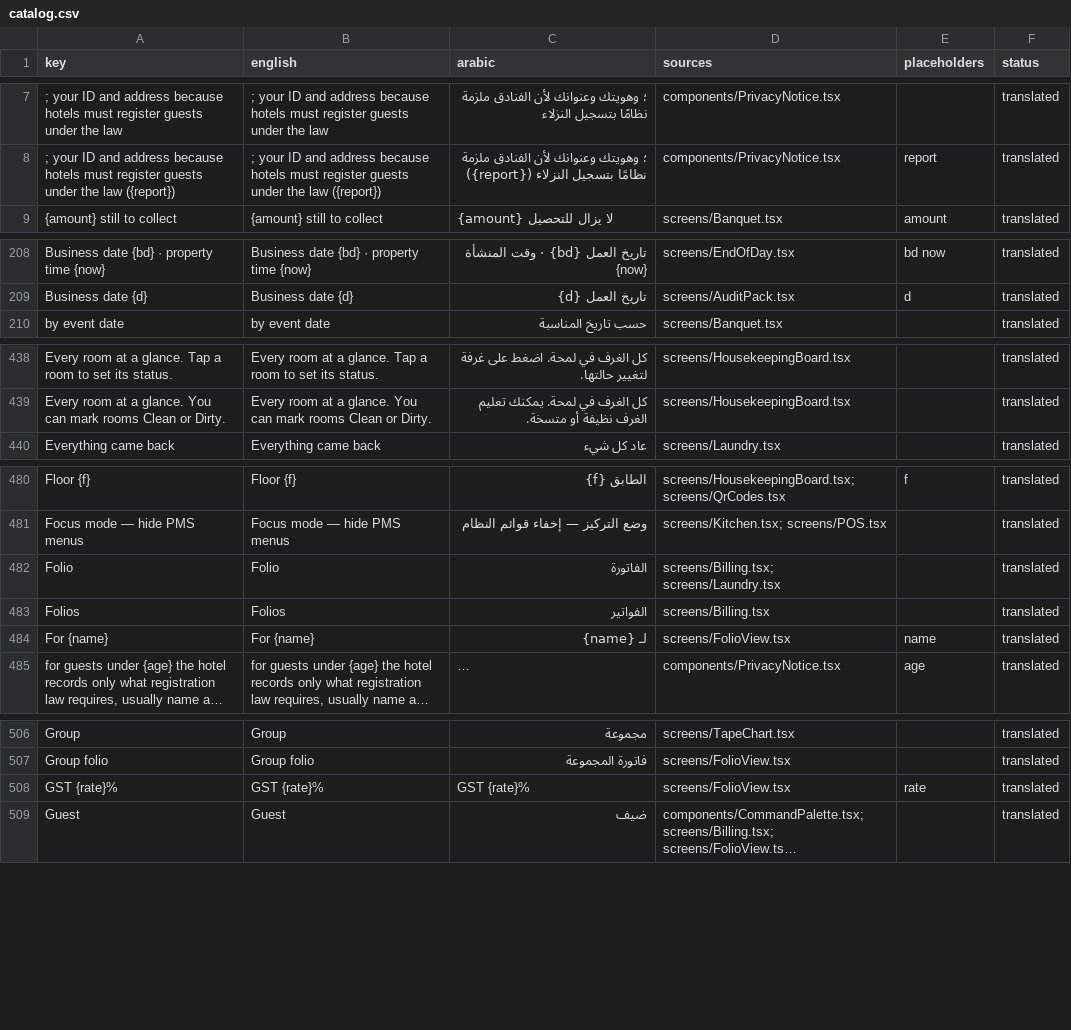
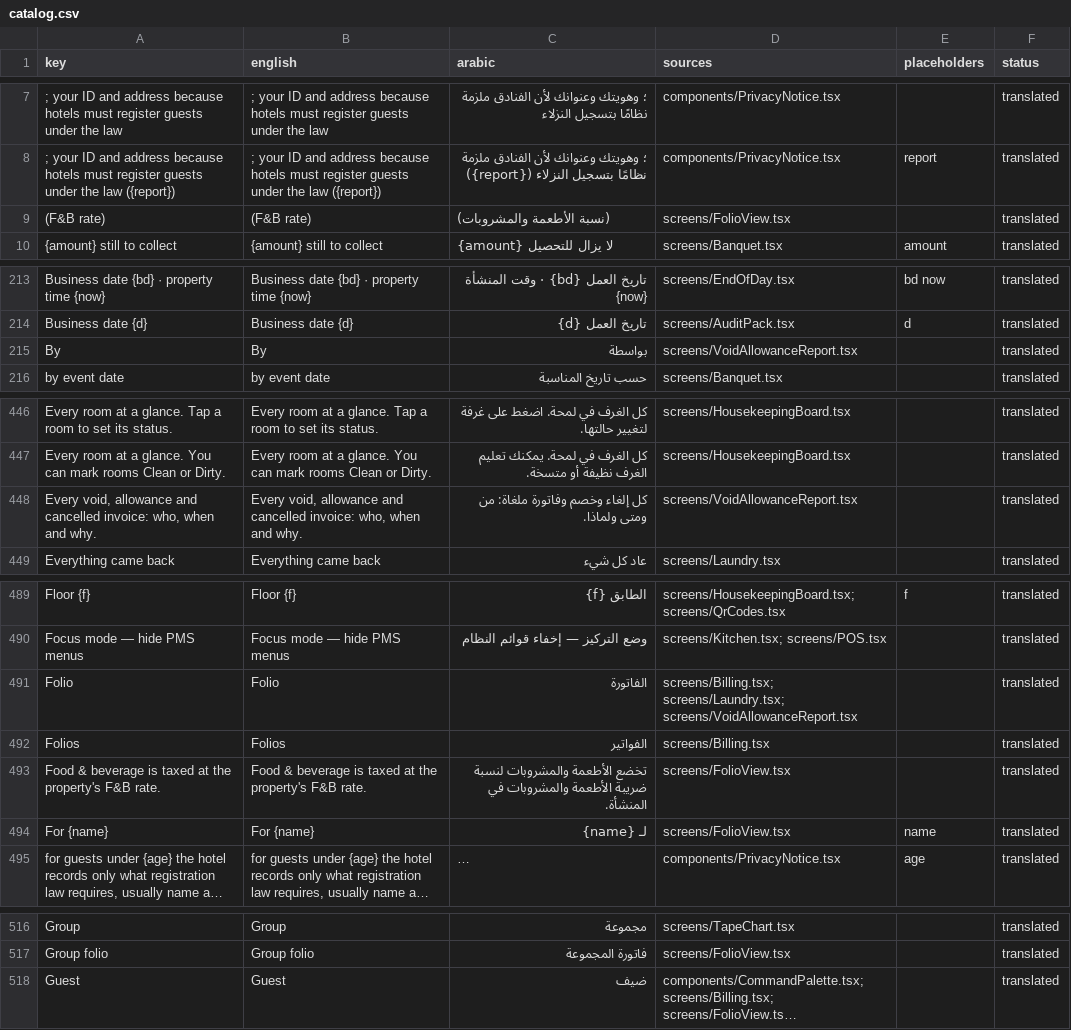
Before and after one commit to Almoutanabi/kamra-pms1, a CSV file: frontend/src/i18n/catalog.csv, drawn as a sheet; only a part is shown, gaps mark what is left out; long unchanged cells end in …; removed rows and columns are numbered as before the commit, all else as after; the diff covers the shown part only; the diff names each change by its address in the sheet, - before the commit and + after, or states it on an @@ line.

```diff
--- a/frontend/src/i18n/catalog.csv
+++ b/frontend/src/i18n/catalog.csv
+row 9: (F&B rate) | (F&B rate) | (نسبة الأطعمة والمشروبات) | screens/FolioView.tsx |  | translated
+row 215: By | By | بواسطة | screens/VoidAllowanceReport.tsx |  | translated
+row 448: Every void, allowance and cancelled invoice: who, when and why. | Every void, allowance and cancelled invoice: who, when and why. | كل إلغاء وخصم وفاتورة ملغاة: من ومتى ولماذا. | screens/VoidAllowanceReport.tsx |  | translated
-D491 (sources): screens/Billing.tsx; screens/Laundry.tsx
+D491 (sources): screens/Billing.tsx; screens/Laundry.tsx; screens/VoidAllowanceReport.tsx
+row 493: Food & beverage is taxed at the property's F&B rate. | Food & beverage is taxed at the property's F&B rate. | تخضع الأطعمة والمشروبات لنسبة ضريبة الأطعمة والمشروبات في المنشأة. | screens/FolioView.tsx |  | translated
-row 508: GST {rate}% | GST {rate}% | GST {rate}% | screens/FolioView.tsx | rate | translated
```
Also changed, not shown: 12 added rows, 3 removed rows and 19 edited cells elsewhere in this file, 23 other files.
